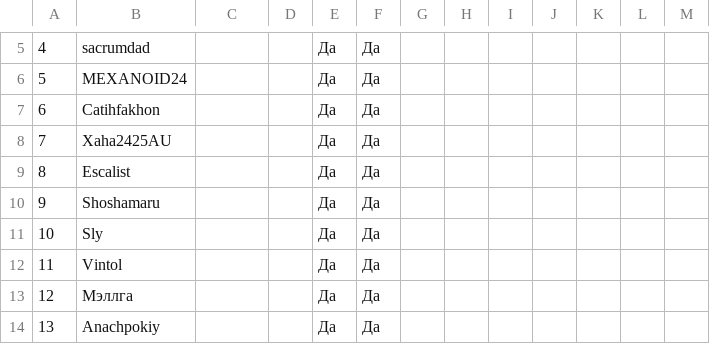
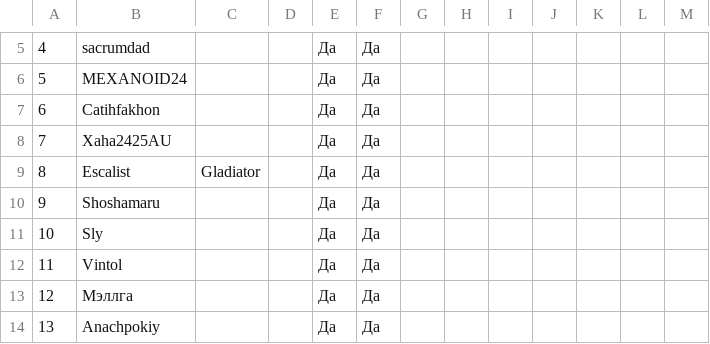
Before and after one commit to alexander-kurakin/cardiff-build-roulette, a CSV file: data/participants.csv, drawn as a sheet; only a part is shown, gaps mark what is left out.

```diff
--- a/data/participants.csv
+++ b/data/participants.csv
@@ -8,3 +8,3 @@
 7,Xaha2425AU,,,Да,Да,,,,,,,
-8,Escalist,,,Да,Да,,,,,,,
+8,Escalist,Gladiator,,Да,Да,,,,,,,
 9,Shoshamaru,,,Да,Да,,,,,,,
```
